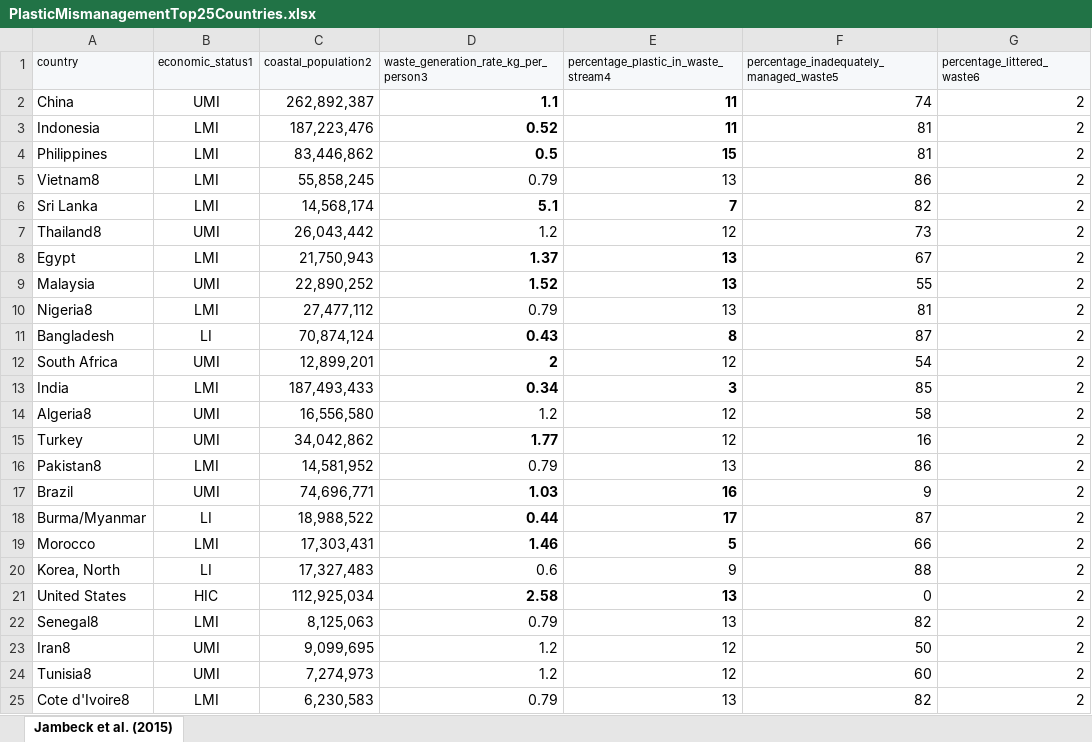
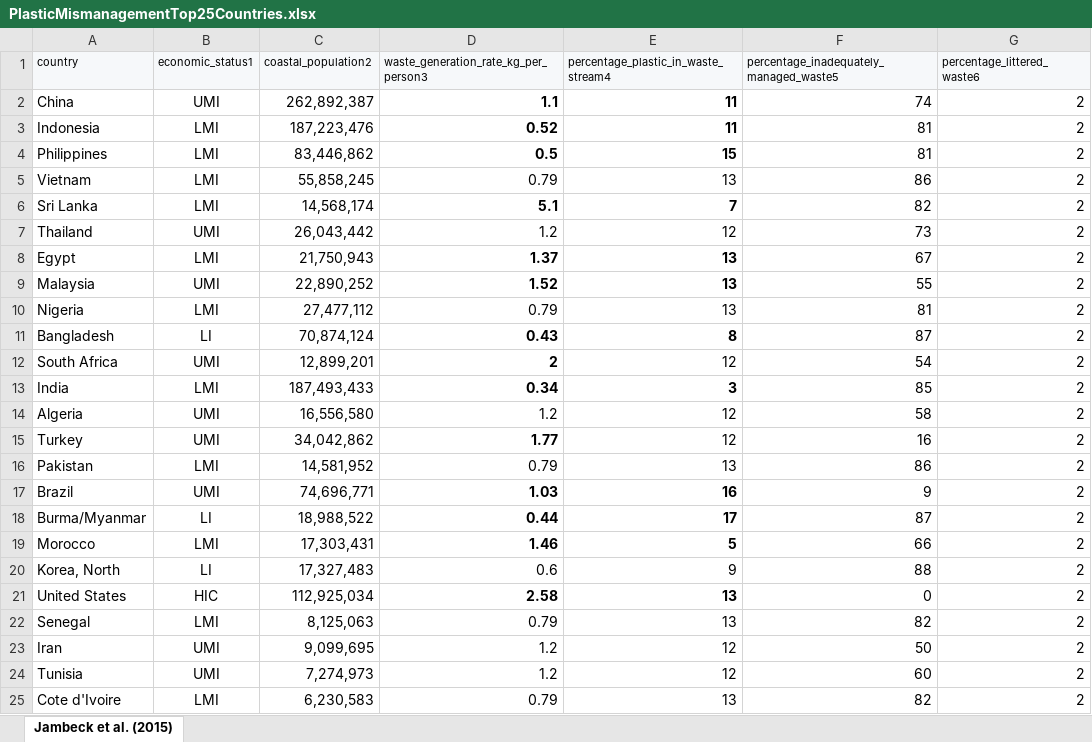
Before and after one commit to lsunl/plastic-pollution-project, an Excel workbook: PlasticMismanagementTop25Countries.xlsx, sheet Jambeck et al. (2015), drawn as a sheet; only a part is shown; values as stored, in another font and other column widths than the file's, no borders; the diff names each change by its address in the sheet, - before the commit and + after, or states it on an @@ line.

```diff
--- a/PlasticMismanagementTop25Countries.xlsx (sheet Jambeck et al. (2015))
+++ b/PlasticMismanagementTop25Countries.xlsx (sheet Jambeck et al. (2015))
-A5 (country): Vietnam8
+A5 (country): Vietnam
-A7 (country): Thailand8
+A7 (country): Thailand
-A10 (country): Nigeria8
+A10 (country): Nigeria
-A14 (country): Algeria8
+A14 (country): Algeria
-A16 (country): Pakistan8
+A16 (country): Pakistan
-A22 (country): Senegal8
+A22 (country): Senegal
-A23 (country): Iran8
+A23 (country): Iran
-A24 (country): Tunisia8
+A24 (country): Tunisia
-A25 (country): Cote d'Ivoire8
+A25 (country): Cote d'Ivoire
```
Also changed, not shown: 4 other files.
